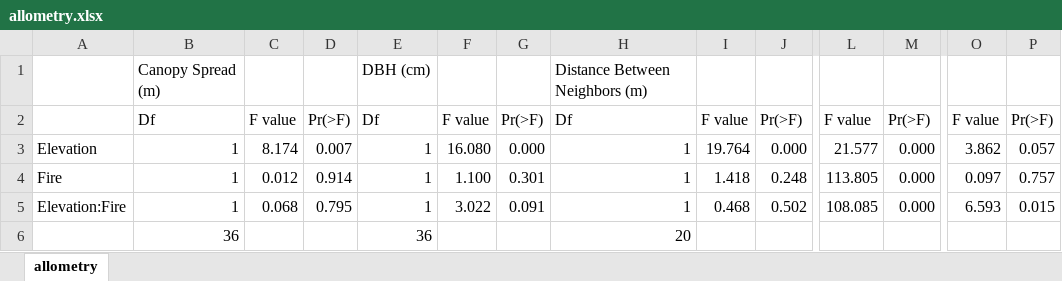
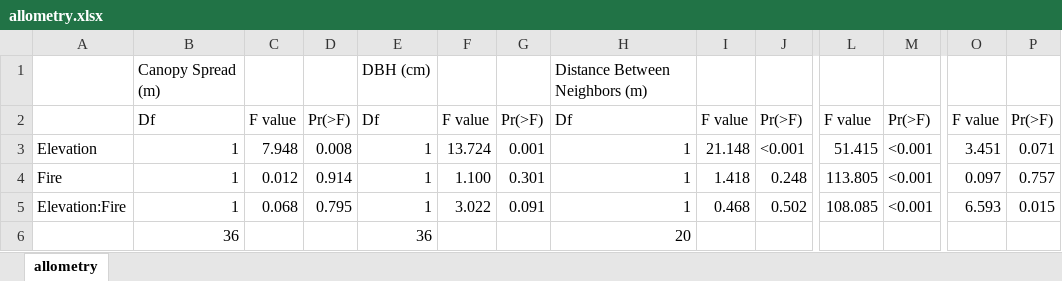
Before and after one commit to SmithEcophysLab/mdi_pitchpine, an Excel workbook: analyses/tables/allometry.xlsx, sheet allometry, drawn as a sheet; only a part is shown, gaps mark what is left out; values as stored, in another font and other column widths than the file's, no cell formats; the diff names each change by its address in the sheet, - before the commit and + after, or states it on an @@ line.

```diff
--- a/analyses/tables/allometry.xlsx (sheet allometry)
+++ b/analyses/tables/allometry.xlsx (sheet allometry)
-C3: 8.174
+C3: 7.948
-D3: 0.007
+D3: 0.008
-F3: 16.080
+F3: 13.724
-G3: 0.000
+G3: 0.001
-I3: 19.764
+I3: 21.148
-J3: 0.000
+J3: <0.001
-L3: 21.577
+L3: 51.415
-M3:M5: 0.000
+M3:M5: <0.001
-O3: 3.862
+O3: 3.451
-P3: 0.057
+P3: 0.071
```
Also changed, not shown: cell formats, analyses/tables/foliar_inorganics.xlsx, analyses/tables/foliar_organics.xlsx, 28 other files.
